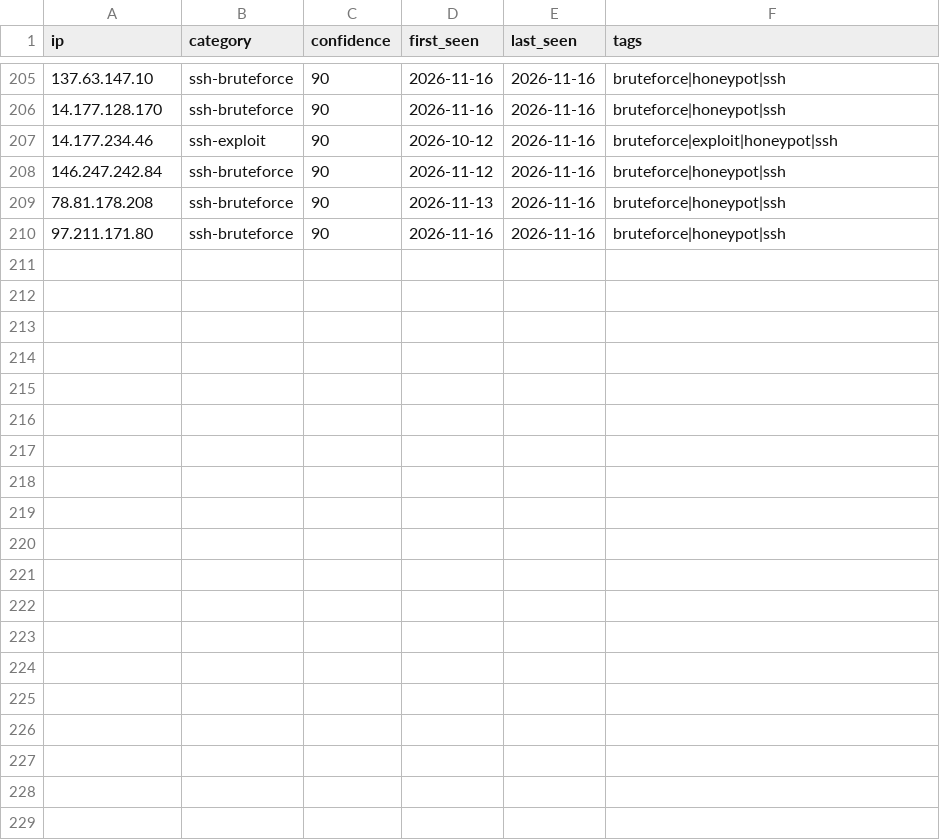
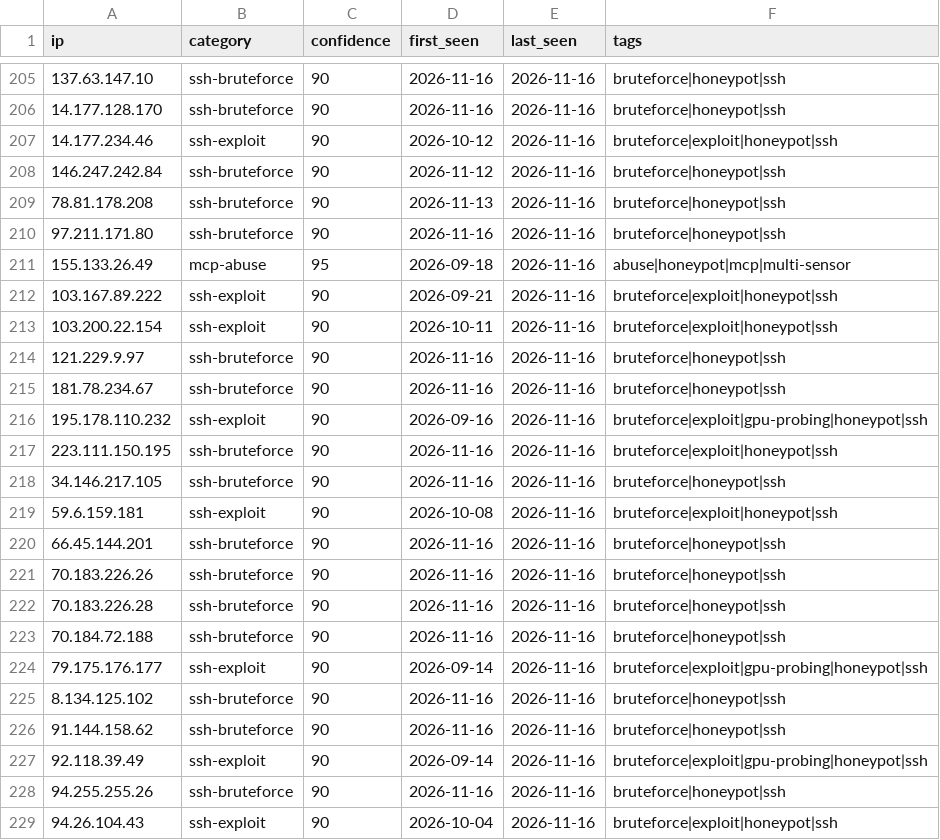
Before and after one commit to Zikmadol/trapline-ioc, a CSV file: daily/2026-11-16.csv, drawn as a sheet; only a part is shown, gaps mark what is left out; the diff names each change by its address in the sheet, - before the commit and + after, or states it on an @@ line.

```diff
--- a/daily/2026-11-16.csv
+++ b/daily/2026-11-16.csv
+row 211: 155.133.26.49 | mcp-abuse | 95 | 2026-09-18 | 2026-11-16 | abuse|honeypot|mcp|multi-sensor
+row 212: 103.167.89.222 | ssh-exploit | 90 | 2026-09-21 | 2026-11-16 | bruteforce|exploit|honeypot|ssh
+row 213: 103.200.22.154 | ssh-exploit | 90 | 2026-10-11 | 2026-11-16 | bruteforce|exploit|honeypot|ssh
+row 214: 121.229.9.97 | ssh-bruteforce | 90 | 2026-11-16 | 2026-11-16 | bruteforce|honeypot|ssh
+row 215: 181.78.234.67 | ssh-bruteforce | 90 | 2026-11-16 | 2026-11-16 | bruteforce|honeypot|ssh
+row 216: 195.178.110.232 | ssh-exploit | 90 | 2026-09-16 | 2026-11-16 | bruteforce|exploit|gpu-probing|honeypot|ssh
+row 217: 223.111.150.195 | ssh-bruteforce | 90 | 2026-11-16 | 2026-11-16 | bruteforce|exploit|honeypot|ssh
+row 218: 34.146.217.105 | ssh-bruteforce | 90 | 2026-11-16 | 2026-11-16 | bruteforce|honeypot|ssh
+row 219: 59.6.159.181 | ssh-exploit | 90 | 2026-10-08 | 2026-11-16 | bruteforce|exploit|honeypot|ssh
+row 220: 66.45.144.201 | ssh-bruteforce | 90 | 2026-11-16 | 2026-11-16 | bruteforce|honeypot|ssh
+row 221: 70.183.226.26 | ssh-bruteforce | 90 | 2026-11-16 | 2026-11-16 | bruteforce|honeypot|ssh
+row 222: 70.183.226.28 | ssh-bruteforce | 90 | 2026-11-16 | 2026-11-16 | bruteforce|honeypot|ssh
+row 223: 70.184.72.188 | ssh-bruteforce | 90 | 2026-11-16 | 2026-11-16 | bruteforce|honeypot|ssh
+row 224: 79.175.176.177 | ssh-exploit | 90 | 2026-09-14 | 2026-11-16 | bruteforce|exploit|gpu-probing|honeypot|ssh
+row 225: 8.134.125.102 | ssh-bruteforce | 90 | 2026-11-16 | 2026-11-16 | bruteforce|honeypot|ssh
+row 226: 91.144.158.62 | ssh-bruteforce | 90 | 2026-11-16 | 2026-11-16 | bruteforce|honeypot|ssh
+row 227: 92.118.39.49 | ssh-exploit | 90 | 2026-09-14 | 2026-11-16 | bruteforce|exploit|gpu-probing|honeypot|ssh
+row 228: 94.255.255.26 | ssh-bruteforce | 90 | 2026-11-16 | 2026-11-16 | bruteforce|honeypot|ssh
+row 229: 94.26.104.43 | ssh-exploit | 90 | 2026-10-04 | 2026-11-16 | bruteforce|exploit|honeypot|ssh
```
Also changed, not shown: feeds/ai-infra.csv, feeds/all-observed.csv, 15 other files.
